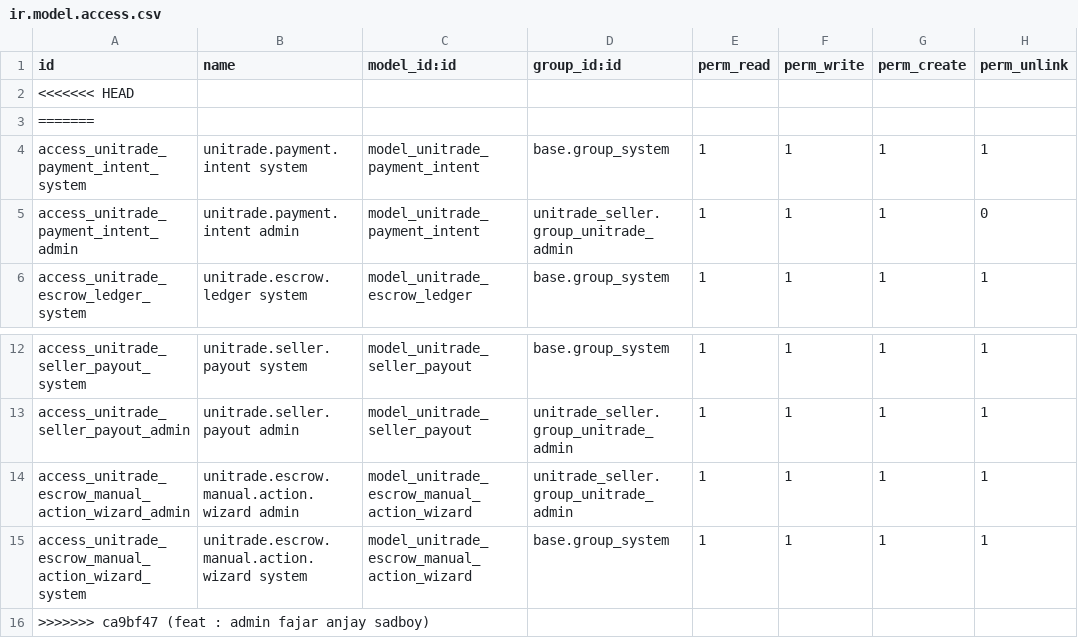
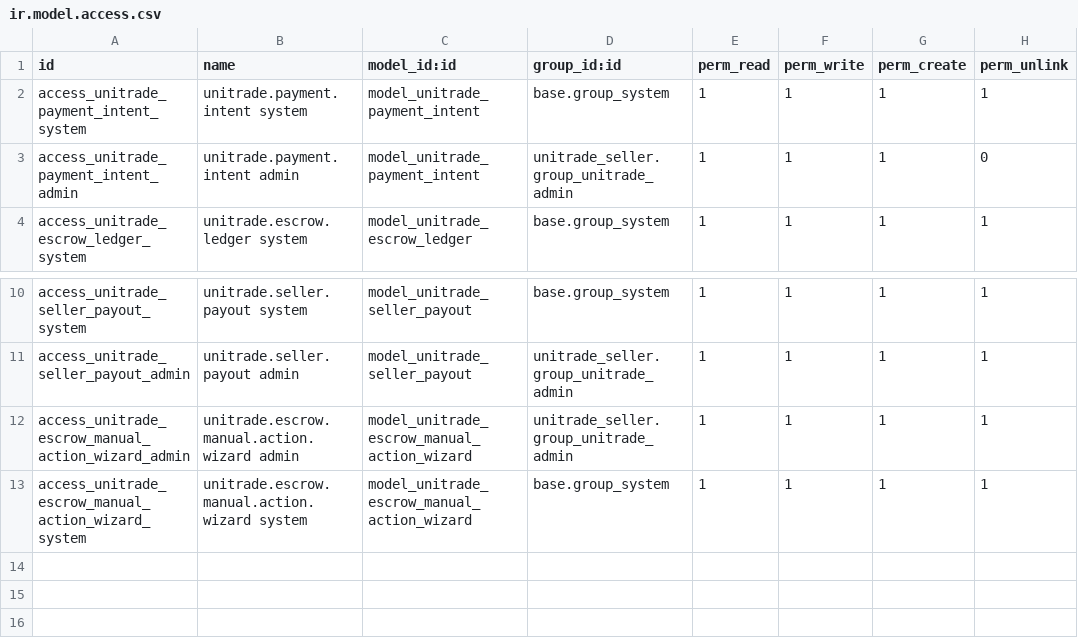
Before and after one commit to Rezkydesyafa/Unitrade-Oddo, a CSV file: unitrade_payment/security/ir.model.access.csv, drawn as a sheet; only a part is shown, gaps mark what is left out.

```diff
--- a/unitrade_payment/security/ir.model.access.csv
+++ b/unitrade_payment/security/ir.model.access.csv
@@ -1,4 +1,2 @@
 id,name,model_id:id,group_id:id,perm_read,perm_write,perm_create,perm_unlink
-<<<<<<< HEAD
-=======
 access_unitrade_payment_intent_system,unitrade.payment.intent system,model_unitrade_payment_intent,base.group_system,1,1,1,1
@@ -15,2 +13 @@ access_unitrade_escrow_manual_action_wizard_admin,unitrade.escrow.manual.action.
 access_unitrade_escrow_manual_action_wizard_system,unitrade.escrow.manual.action.wizard system,model_unitrade_escrow_manual_action_wizard,base.group_system,1,1,1,1
->>>>>>> ca9bf47 (feat : admin fajar anjay sadboy)
```
Also changed, not shown: unitrade_seller/security/ir.model.access.csv, 34 other files.
